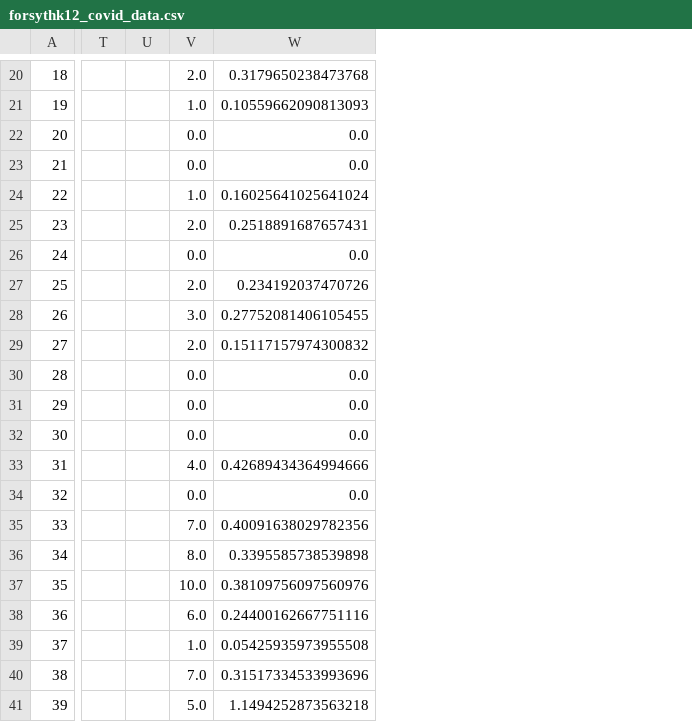
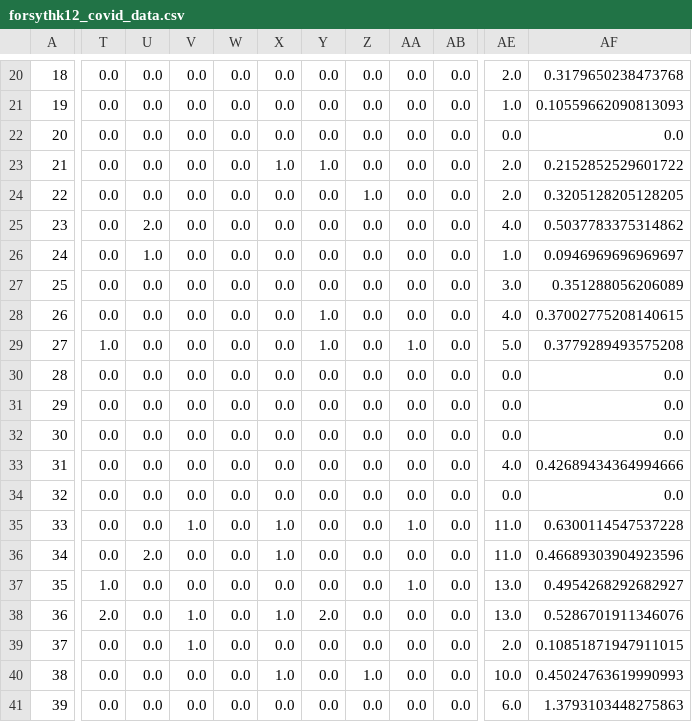
Before and after one commit to e-kirkland/forsythk12covid, a CSV file: forsythk12_covid_data.csv, drawn as a sheet; only a part is shown, gaps mark what is left out; removed rows and columns are numbered as before the commit, all else as after; the diff covers the shown part only; the diff names each change by its address in the sheet, - before the commit and + after, or states it on an @@ line.

```diff
--- a/forsythk12_covid_data.csv
+++ b/forsythk12_covid_data.csv
-column T, empty
-column U, empty
+column T, rows 20-41: 0.0 | 0.0 | 0.0 | 0.0 | 0.0 | 0.0 | 0.0 | 0.0 | 0.0 | 1.0 | 0.0 | 0.0 | 0.0 | 0.0 | 0.0 | 0.0 | 0.0 | 1.0 | 2.0 | 0.0 | 0.0 | 0.0
+column U, rows 20-41: 0.0 | 0.0 | 0.0 | 0.0 | 0.0 | 2.0 | 1.0 | 0.0 | 0.0 | 0.0 | 0.0 | 0.0 | 0.0 | 0.0 | 0.0 | 0.0 | 2.0 | 0.0 | 0.0 | 0.0 | 0.0 | 0.0
+column V, rows 20-41: 0.0 | 0.0 | 0.0 | 0.0 | 0.0 | 0.0 | 0.0 | 0.0 | 0.0 | 0.0 | 0.0 | 0.0 | 0.0 | 0.0 | 0.0 | 1.0 | 0.0 | 0.0 | 1.0 | 1.0 | 0.0 | 0.0
+column W, rows 20-41: all 0.0
+column X, rows 20-41: 0.0 | 0.0 | 0.0 | 1.0 | 0.0 | 0.0 | 0.0 | 0.0 | 0.0 | 0.0 | 0.0 | 0.0 | 0.0 | 0.0 | 0.0 | 1.0 | 1.0 | 0.0 | 1.0 | 0.0 | 1.0 | 0.0
+column Y, rows 20-41: 0.0 | 0.0 | 0.0 | 1.0 | 0.0 | 0.0 | 0.0 | 0.0 | 1.0 | 1.0 | 0.0 | 0.0 | 0.0 | 0.0 | 0.0 | 0.0 | 0.0 | 0.0 | 2.0 | 0.0 | 0.0 | 0.0
+column Z, rows 20-41: 0.0 | 0.0 | 0.0 | 0.0 | 1.0 | 0.0 | 0.0 | 0.0 | 0.0 | 0.0 | 0.0 | 0.0 | 0.0 | 0.0 | 0.0 | 0.0 | 0.0 | 0.0 | 0.0 | 0.0 | 1.0 | 0.0
+column AA, rows 20-41: 0.0 | 0.0 | 0.0 | 0.0 | 0.0 | 0.0 | 0.0 | 0.0 | 0.0 | 1.0 | 0.0 | 0.0 | 0.0 | 0.0 | 0.0 | 1.0 | 0.0 | 1.0 | 0.0 | 0.0 | 0.0 | 0.0
+column AB, rows 20-41: all 0.0
-AE23: 0.0
+AE23: 2.0
-AF23: 0.0
+AF23: 0.2152852529601722
-AE24: 1.0
+AE24: 2.0
-AF24: 0.16025641025641024
+AF24: 0.3205128205128205
-AE25: 2.0
+AE25: 4.0
-AF25: 0.2518891687657431
+AF25: 0.5037783375314862
-AE26: 0.0
+AE26: 1.0
-AF26: 0.0
+AF26: 0.0946969696969697
-AE27: 2.0
+AE27: 3.0
-AF27: 0.234192037470726
+AF27: 0.351288056206089
-AE28: 3.0
+AE28: 4.0
-AF28: 0.27752081406105455
+AF28: 0.37002775208140615
-AE29: 2.0
+AE29: 5.0
-AF29: 0.15117157974300832
+AF29: 0.3779289493575208
-AE35: 7.0
+AE35: 11.0
-AF35: 0.40091638029782356
+AF35: 0.6300114547537228
-AE36: 8.0
+AE36: 11.0
-AF36: 0.3395585738539898
+AF36: 0.46689303904923596
-AE37: 10.0
+AE37: 13.0
-AF37: 0.38109756097560976
+AF37: 0.4954268292682927
-AE38: 6.0
+AE38: 13.0
-AF38: 0.24400162667751116
+AF38: 0.5286701911346076
-AE39: 1.0
+AE39: 2.0
-AF39: 0.05425935973955508
+AF39: 0.10851871947911015
-AE40: 7.0
+AE40: 10.0
-AF40: 0.31517334533993696
+AF40: 0.45024763619990993
-AE41: 5.0
+AE41: 6.0
-AF41: 1.1494252873563218
+AF41: 1.3793103448275863
```
Also changed, not shown: 2 added columns and 12 edited cells elsewhere in this file.
